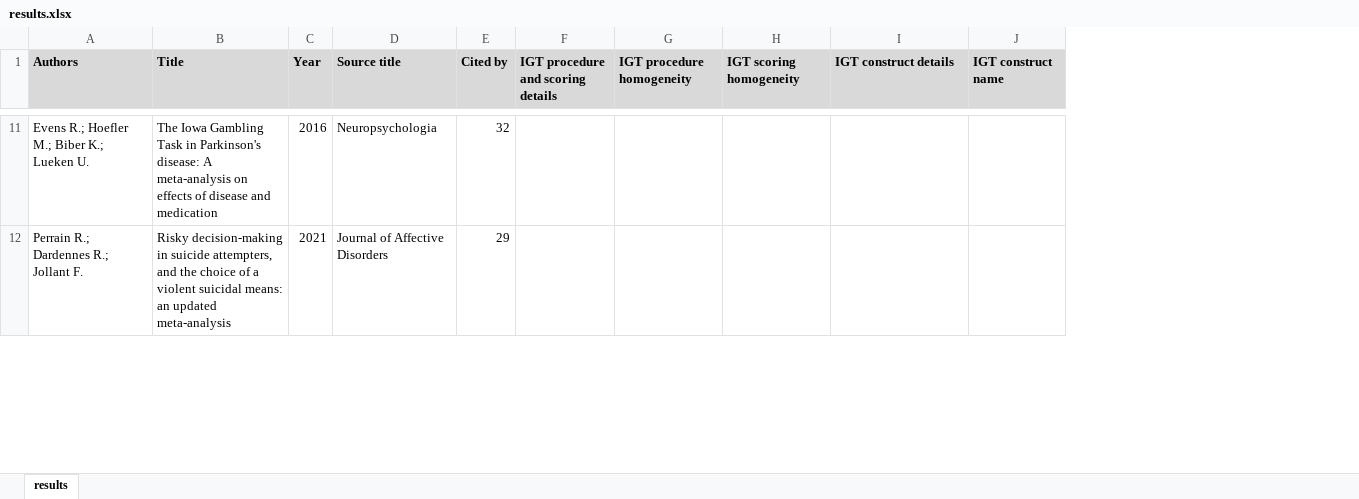
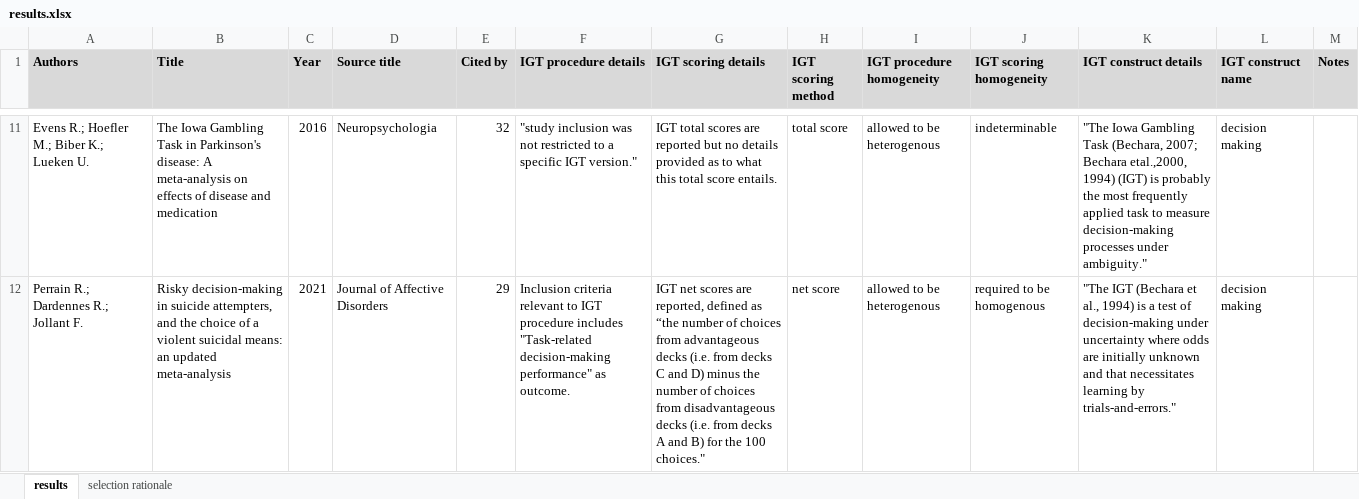
Before and after one commit to anniria/igt-methodological-flexibility, an Excel workbook: meta-analyses/results.xlsx, sheet results, drawn as a sheet; only a part is shown, gaps mark what is left out; values as stored, in another font and other column widths than the file's, no borders; removed rows and columns are numbered as before the commit, all else as after; the diff covers the shown part only; the diff names each change by its address in the sheet, - before the commit and + after, or states it on an @@ line.

Commit message:
Update results.xlsx

```diff
--- a/meta-analyses/results.xlsx (sheet results)
+++ b/meta-analyses/results.xlsx (sheet results)
+sheet tab: selection rationale
-column F, row 1: IGT procedure and scoring details
+column F (IGT procedure details), rows 11-12: "study inclusion was not restricted to a specific IGT version." | Inclusion criteria relevant to IGT procedure includes "Task-related decision-making performance" as outcome.
+column G (IGT scoring details), rows 11-12: IGT total scores are reported but no details provided as to what this total score entails. | IGT net scores are reported, defined as “the number of choices from advantageous decks (i.e. from decks C and D) minus the number of choices from disadvantageous decks (i.e. from decks A and B) for the 100 choices."
+column H (IGT scoring method), rows 11-12: total score | net score
+column M (Notes), empty
-I11:I12 (IGT procedure homogeneity): (empty)
+I11:I12 (IGT procedure homogeneity): allowed to be heterogenous
-J11 (IGT scoring homogeneity): (empty)
+J11 (IGT scoring homogeneity): indeterminable
-K11 (IGT construct details): (empty)
+K11 (IGT construct details): "The Iowa Gambling Task (Bechara, 2007; Bechara etal.,2000, 1994) (IGT) is probably the most frequently applied task to measure decision-making processes under ambiguity."
-L11:L12 (IGT construct name): (empty)
+L11:L12 (IGT construct name): decision making
-J12 (IGT scoring homogeneity): (empty)
+J12 (IGT scoring homogeneity): required to be homogenous
-K12 (IGT construct details): (empty)
+K12 (IGT construct details): "The IGT (Bechara et al., 1994) is a test of decision-making under uncertainty where odds are initially unknown and that necessitates learning by trials-and-errors."
```
Also changed, not shown: 5 added rows and 37 edited cells elsewhere in this sheet.
